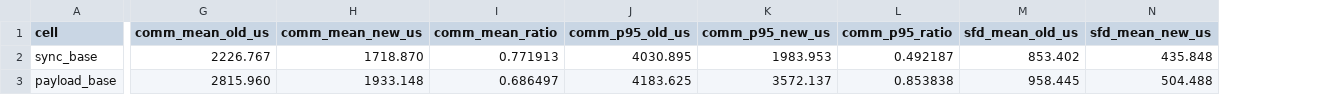
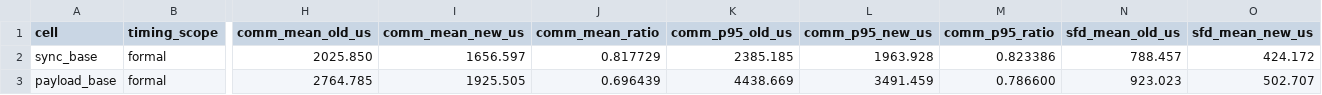
Before and after one commit to junqi-ma/uwb-gnuradio, a CSV file: docs/sic/通信解码加速_2026-11-07.csv, drawn as a sheet; only a part is shown, gaps mark what is left out; addresses are those after the commit; the diff covers the shown part only; the diff names each change by its address in the sheet, - before the commit and + after, or states it on an @@ line.

Commit message:
docs(rx): report the communication decode acceleration results
Bind the formal three-cell paired timing, the 8-cell functional comparison,
the supplementary 16/127-byte timing and the numeric/fallback evidence to
code-tested SHA f753f17.  Record the remaining boundaries: software offline
replay only; MATLAB/native/FPGA/hardware/paced and the real-time targets are
not claimed; the sync_base CIR sub-stage is +3.0% while its total comm is lower.

```diff
--- a/docs/sic/通信解码加速_2026-11-07.csv
+++ b/docs/sic/通信解码加速_2026-11-07.csv
+column B (timing_scope), rows 2-3: formal | formal
-H2 (comm_mean_old_us): 2226.767
+H2 (comm_mean_old_us): 2025.850
-I2 (comm_mean_new_us): 1718.870
+I2 (comm_mean_new_us): 1656.597
-J2 (comm_mean_ratio): 0.771913
+J2 (comm_mean_ratio): 0.817729
-K2 (comm_p95_old_us): 4030.895
+K2 (comm_p95_old_us): 2385.185
-L2 (comm_p95_new_us): 1983.953
+L2 (comm_p95_new_us): 1963.928
-M2 (comm_p95_ratio): 0.492187
+M2 (comm_p95_ratio): 0.823386
-N2 (sfd_mean_old_us): 853.402
+N2 (sfd_mean_old_us): 788.457
-O2 (sfd_mean_new_us): 435.848
+O2 (sfd_mean_new_us): 424.172
-H3 (comm_mean_old_us): 2815.960
+H3 (comm_mean_old_us): 2764.785
-I3 (comm_mean_new_us): 1933.148
+I3 (comm_mean_new_us): 1925.505
-J3 (comm_mean_ratio): 0.686497
+J3 (comm_mean_ratio): 0.696439
-K3 (comm_p95_old_us): 4183.625
+K3 (comm_p95_old_us): 4438.669
-L3 (comm_p95_new_us): 3572.137
+L3 (comm_p95_new_us): 3491.459
-M3 (comm_p95_ratio): 0.853838
+M3 (comm_p95_ratio): 0.786600
-N3 (sfd_mean_old_us): 958.445
+N3 (sfd_mean_old_us): 923.023
-O3 (sfd_mean_new_us): 504.488
+O3 (sfd_mean_new_us): 502.707
```
Also changed, not shown: 67 edited cells elsewhere in this file, 5 other files.
